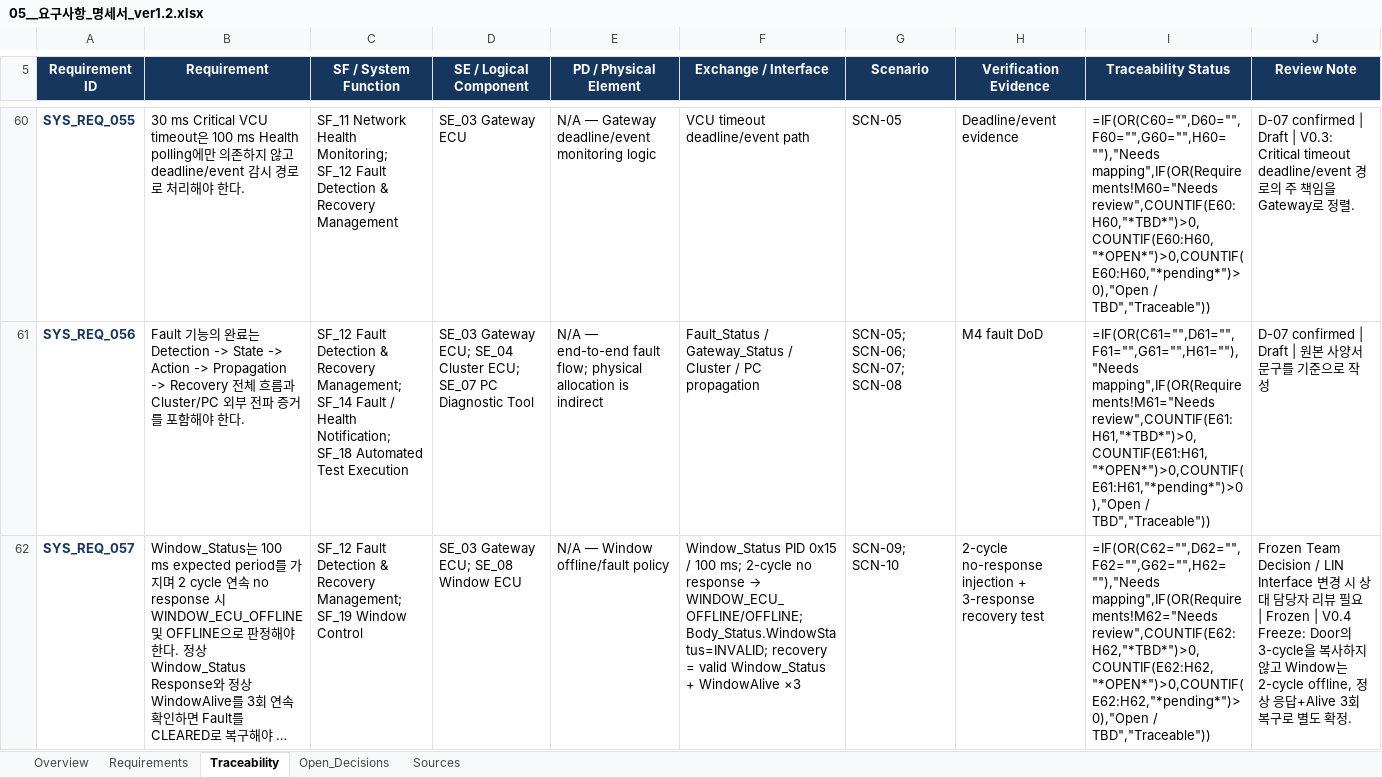
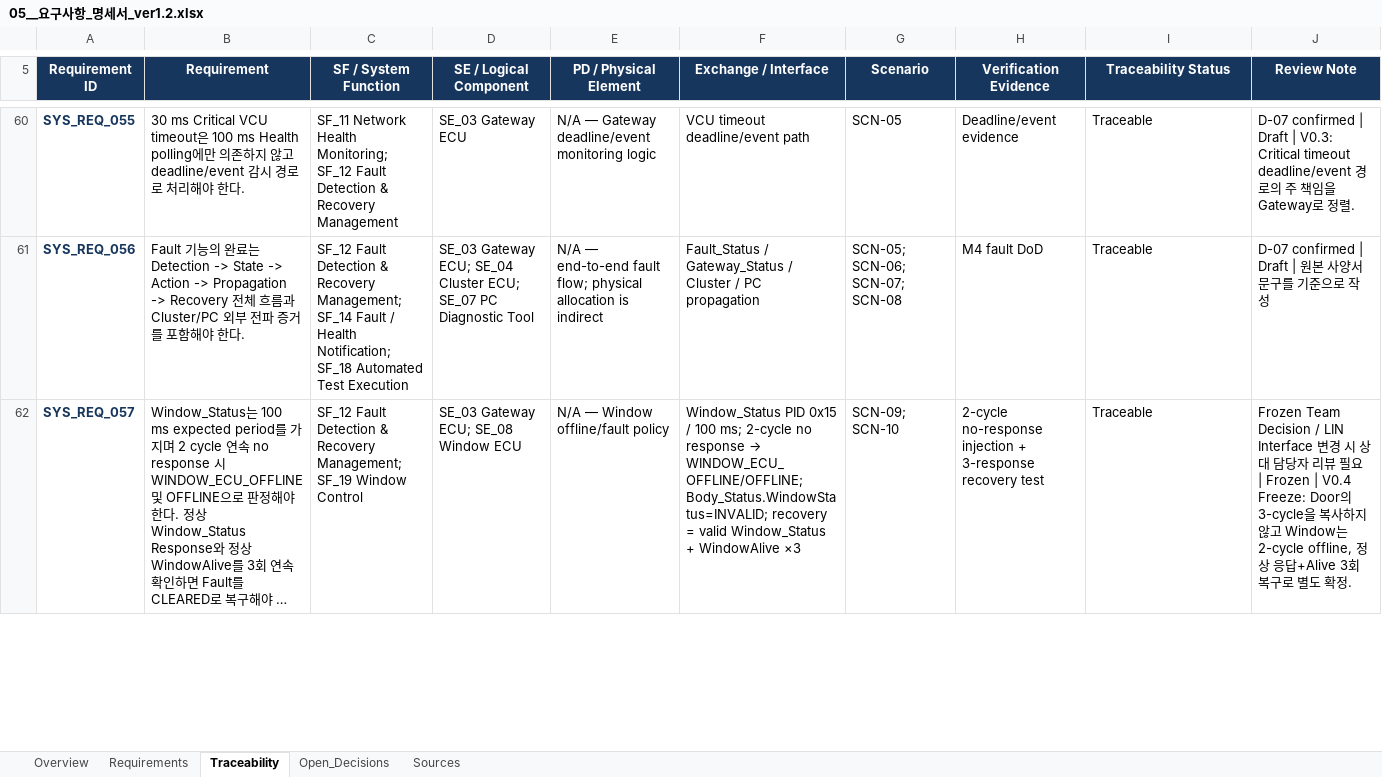
Before and after one commit to HINT-CAN-LIN/freertos-can-lin-gateway, an Excel workbook: docs/requirements/05__요구사항_명세서_ver1.2.xlsx, sheet Traceability, drawn as a sheet; only a part is shown, gaps mark what is left out; long unchanged cells end in …; values as stored, in another font and other column widths than the file's, no borders; formulas without a stored value are shown as written; conditional formats and table styles not drawn; the diff covers the shown part only; the diff names each change by its address in the sheet, - before the commit and + after, or states it on an @@ line.

```diff
--- a/docs/requirements/05__요구사항_명세서_ver1.2.xlsx (sheet Traceability)
+++ b/docs/requirements/05__요구사항_명세서_ver1.2.xlsx (sheet Traceability)
-I60 (Traceability Status): =IF(OR(C60="",D60="",F60="",G60="",H60=""),"Needs mapping",IF(OR(Requirements!M60="Needs review",COUNTIF(E60:H60,"*TBD*")>0,COUNTIF(E60:H60,"*OPEN*")>0,COUNTIF(E60:H60,"*pending*")>0),"Open / TBD","Traceable"))
+I60 (Traceability Status): Traceable
-I61 (Traceability Status): =IF(OR(C61="",D61="",F61="",G61="",H61=""),"Needs mapping",IF(OR(Requirements!M61="Needs review",COUNTIF(E61:H61,"*TBD*")>0,COUNTIF(E61:H61,"*OPEN*")>0,COUNTIF(E61:H61,"*pending*")>0),"Open / TBD","Traceable"))
+I61 (Traceability Status): Traceable
-I62 (Traceability Status): =IF(OR(C62="",D62="",F62="",G62="",H62=""),"Needs mapping",IF(OR(Requirements!M62="Needs review",COUNTIF(E62:H62,"*TBD*")>0,COUNTIF(E62:H62,"*OPEN*")>0,COUNTIF(E62:H62,"*pending*")>0),"Open / TBD","Traceable"))
+I62 (Traceability Status): Traceable
```
Also changed, not shown: 56 edited cells elsewhere in this sheet, sheet Overview, 5 other files.
